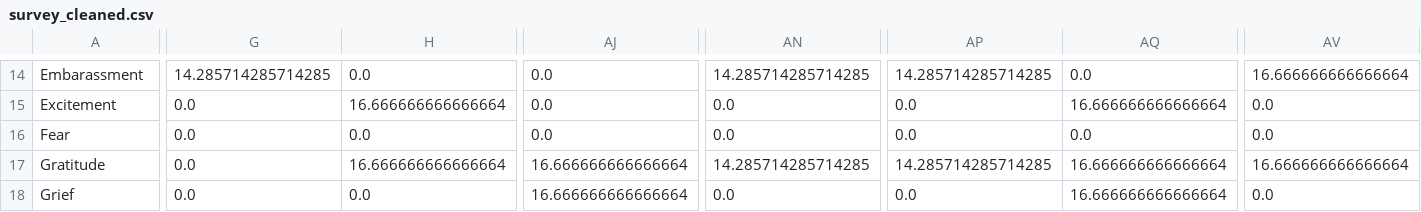
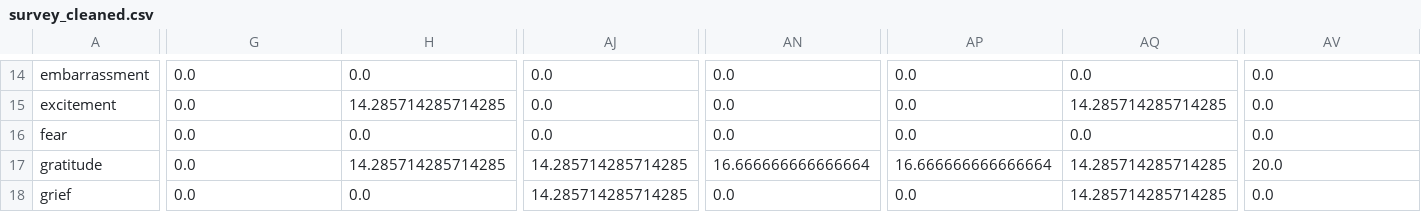
Before and after one commit to Kejnain/Semiotics_Thesis, a CSV file: data/survey_cleaned.csv, drawn as a sheet; only a part is shown, gaps mark what is left out; the diff covers the shown part only; the diff names each change by its address in the sheet, - before the commit and + after, or states it on an @@ line.

```diff
--- a/data/survey_cleaned.csv
+++ b/data/survey_cleaned.csv
-A14: Embarassment
+A14: embarrassment
-G14: 14.285714285714285
+G14: 0.0
-AN14: 14.285714285714285
+AN14: 0.0
-AP14: 14.285714285714285
+AP14: 0.0
-AV14: 16.666666666666664
+AV14: 0.0
-A15: Excitement
+A15: excitement
-H15: 16.666666666666664
+H15: 14.285714285714285
-AQ15: 16.666666666666664
+AQ15: 14.285714285714285
-A16: Fear
+A16: fear
-A17: Gratitude
+A17: gratitude
-H17: 16.666666666666664
+H17: 14.285714285714285
-AJ17:AJ18: 16.666666666666664
+AJ17:AJ18: 14.285714285714285
-AN17: 14.285714285714285
+AN17: 16.666666666666664
-AP17: 14.285714285714285
+AP17: 16.666666666666664
-AQ17:AQ18: 16.666666666666664
+AQ17:AQ18: 14.285714285714285
-AV17: 16.666666666666664
+AV17: 20.0
-A18: Grief
+A18: grief
```
Also changed, not shown: 158 edited cells elsewhere in this file, data/shapes.csv, 4 other files.
